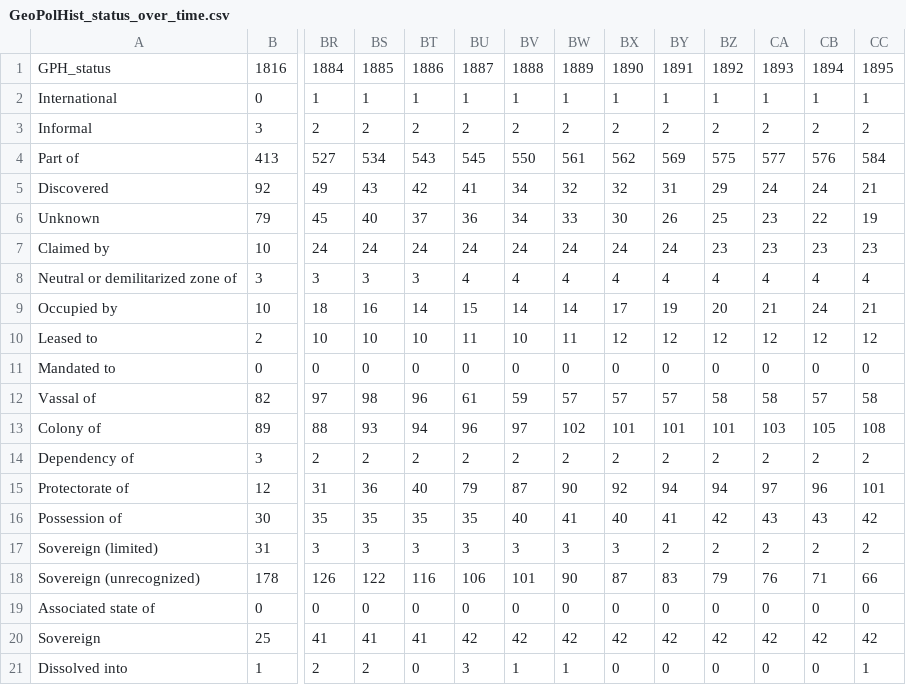
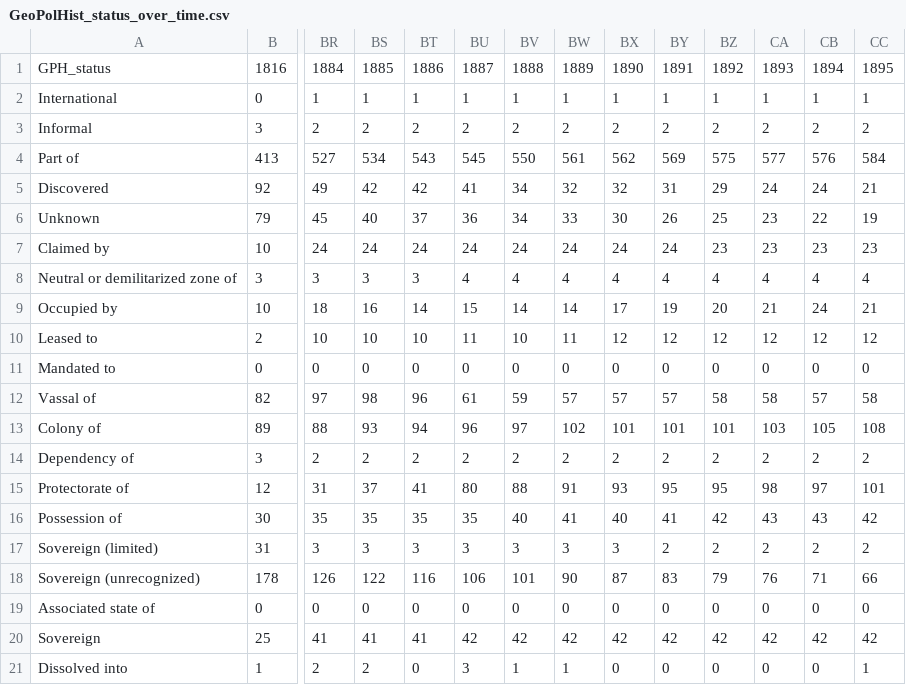
Before and after one commit to medialab/GeoPolHist, a CSV file: data/aggregated/GeoPolHist_status_over_time.csv, drawn as a sheet; only a part is shown, gaps mark what is left out; the diff names each change by its address in the sheet, - before the commit and + after, or states it on an @@ line.

```diff
--- a/data/aggregated/GeoPolHist_status_over_time.csv
+++ b/data/aggregated/GeoPolHist_status_over_time.csv
-BS5: 43
+BS5: 42
-BS15: 36
+BS15: 37
-BT15: 40
+BT15: 41
-BU15: 79
+BU15: 80
-BV15: 87
+BV15: 88
-BW15: 90
+BW15: 91
-BX15: 92
+BX15: 93
-BY15: 94
+BY15: 95
-BZ15: 94
+BZ15: 95
-CA15: 97
+CA15: 98
-CB15: 96
+CB15: 97
```
Also changed, not shown: data/aggregated/GeoPolHist_statu_group_over_time.csv, data/aggregated/status_stocks_by_periods.csv, 6 other files.
